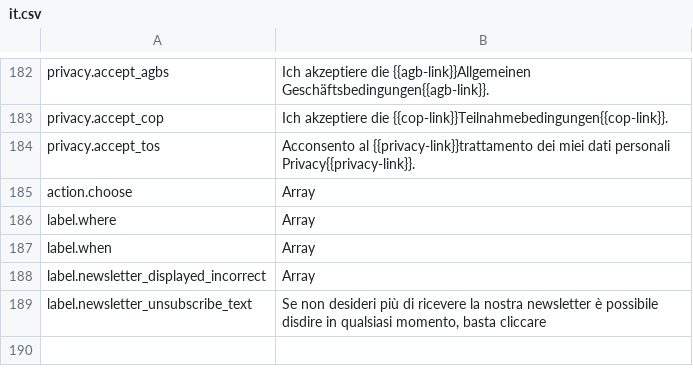
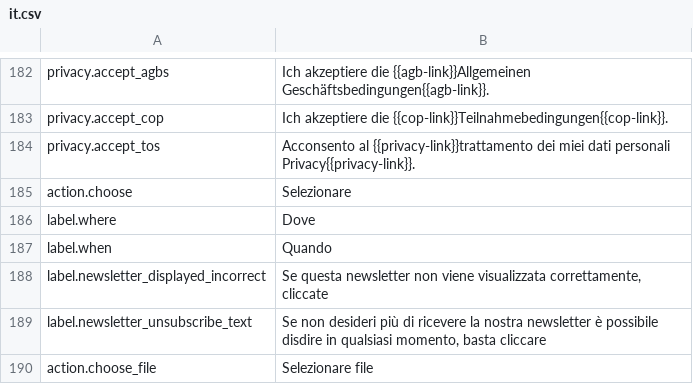
Before and after one commit to lexplatt/redaxo_sprog, a CSV file: translations/it.csv, drawn as a sheet; only a part is shown, gaps mark what is left out.

```diff
--- a/translations/it.csv
+++ b/translations/it.csv
@@ -189,6 +189,7 @@ privacy.accept_cop,"Ich akzeptiere die {{cop-link}}Teilnahmebedingungen{{cop-lin
 privacy.accept_tos,"Acconsento al {{privacy-link}}trattamento dei miei dati personali Privacy{{privacy-link}}."
-action.choose,Array
-label.where,Array
-label.when,Array
-label.newsletter_displayed_incorrect,Array
+action.choose,Selezionare
+label.where,Dove
+label.when,Quando
+label.newsletter_displayed_incorrect,"Se questa newsletter non viene visualizzata correttamente, cliccate"
 label.newsletter_unsubscribe_text,"Se non desideri più di ricevere la nostra newsletter è possibile disdire in qualsiasi momento, basta cliccare"
+action.choose_file,"Selezionare file"
```
Also changed, not shown: translations/de.csv, 2 other files.
